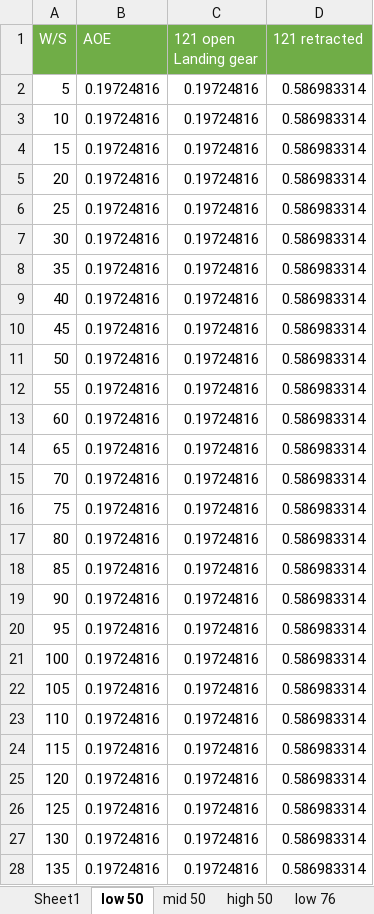
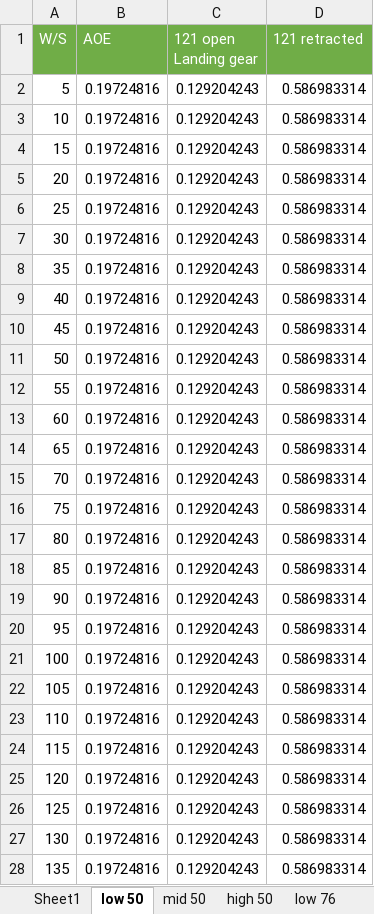
Before and after one commit to alibaniasad1999/Airplane-Design-II, an Excel workbook: Matching Diagram/Climb.xlsx, sheet low 50, drawn as a sheet; only a part is shown; values as stored, in another font and other column widths than the file's, no borders; the diff covers the shown part only; the diff names each change by its address in the sheet, - before the commit and + after, or states it on an @@ line.

```diff
--- a/Matching Diagram/Climb.xlsx (sheet low 50)
+++ b/Matching Diagram/Climb.xlsx (sheet low 50)
-C2:C28 (121 open Landing gear): 0.19724816
+C2:C28 (121 open Landing gear): 0.129204243
```
Also changed, not shown: 3 edited cells elsewhere in this sheet, sheet high 76, sheet high 50, sheet low 76, sheet mid 76, sheet mid 50, Matching Diagram/Turn Maneuver.xlsx, 1 other file.
